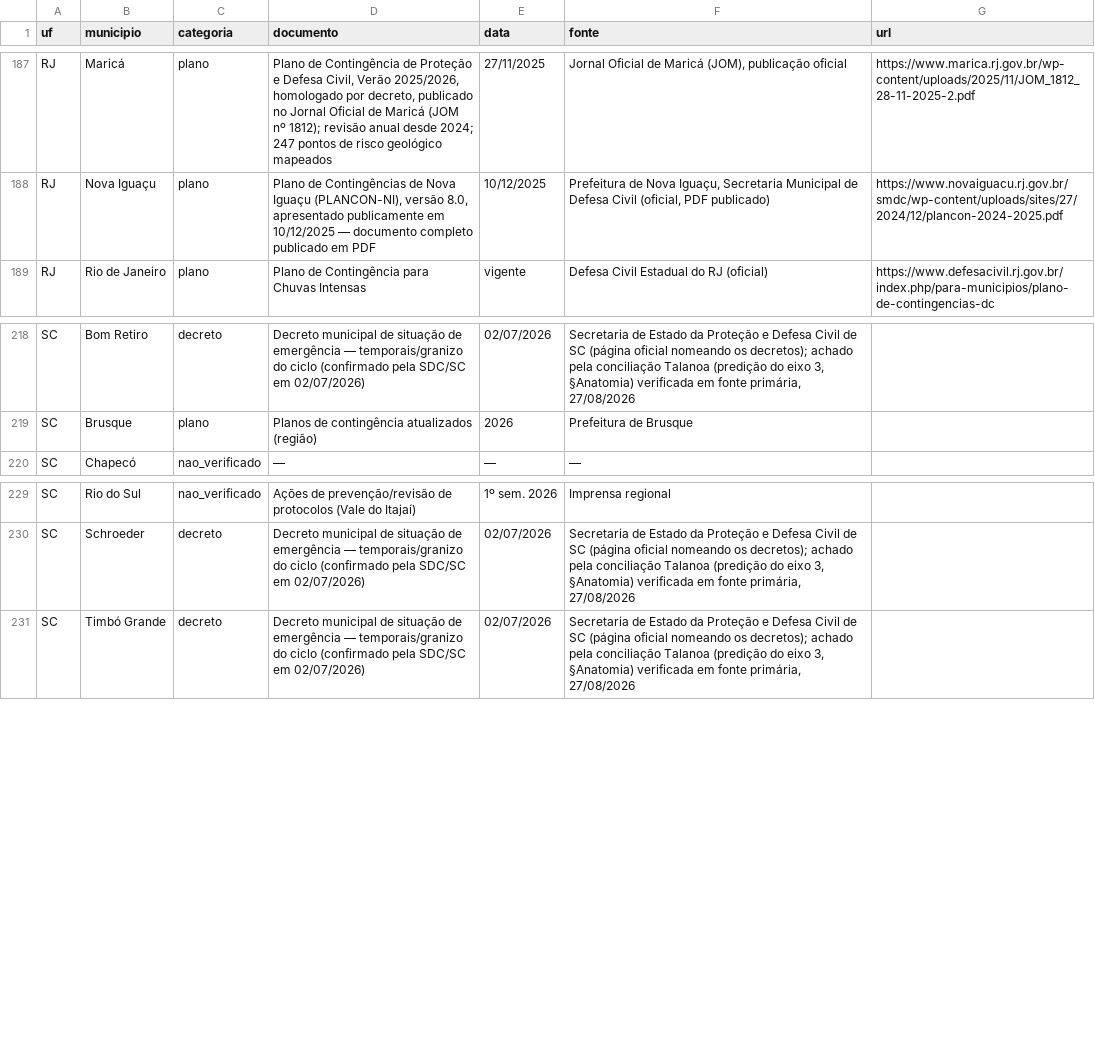
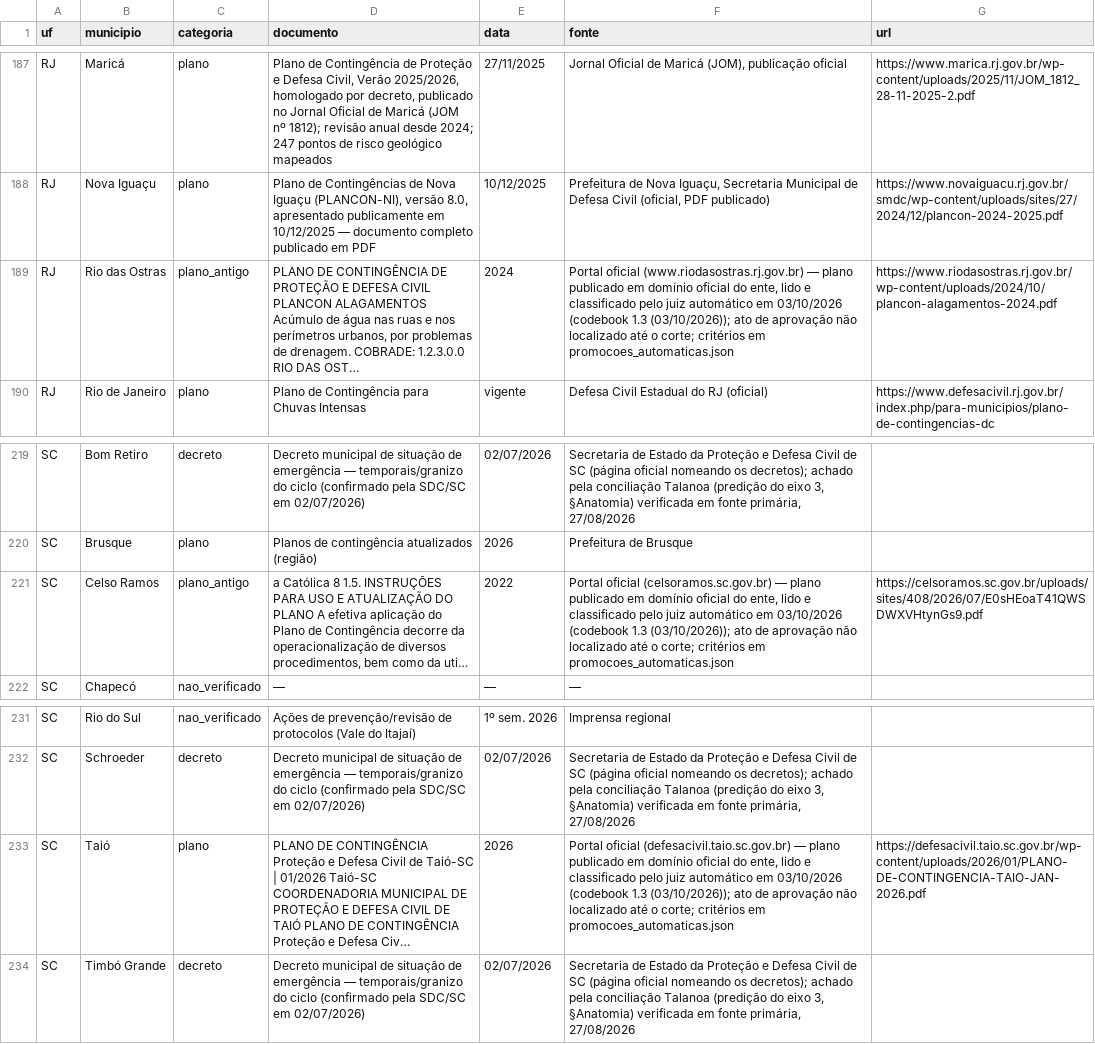
Before and after one commit to monitorelnino/monitorelnino, a CSV file: dados-abertos/municipios.csv, drawn as a sheet; only a part is shown, gaps mark what is left out.

```diff
--- a/dados-abertos/municipios.csv
+++ b/dados-abertos/municipios.csv
@@ -188,2 +188,3 @@ RJ,Maricá,plano,"Plano de Contingência de Proteção e Defesa Civil, Verão 20
 RJ,Nova Iguaçu,plano,"Plano de Contingências de Nova Iguaçu (PLANCON-NI), versão 8.0, apresentado publicamente em 10/12/2025 — documento completo publicado em PDF",10/12/2025,"Prefeitura de Nova Iguaçu, Secretaria Municipal de Defesa Civil (oficial, PDF publicado)",https://www.novaiguacu.rj.gov.br/smdc/wp-content/uploads/sites/27/2024/12/plancon-2024-2025.pdf
+RJ,Rio das Ostras,plano_antigo,"PLANO DE CONTINGÊNCIA DE PROTEÇÃO E DEFESA CIVIL PLANCON ALAGAMENTOS Acúmulo de água nas ruas e nos perímetros urbanos, por problemas de drenagem. COBRADE: 1.2.3.0.0 RIO DAS OST…",2024,"Portal oficial (www.riodasostras.rj.gov.br) — plano publicado em domínio oficial do ente, lido e classificado pelo juiz automático em 03/10/2026 (codebook 1.3 (03/10/2026)); ato de aprovação não localizado até o corte; critérios em promocoes_automaticas.json",https://www.riodasostras.rj.gov.br/wp-content/uploads/2024/10/plancon-alagamentos-2024.pdf
 RJ,Rio de Janeiro,plano,Plano de Contingência para Chuvas Intensas,vigente,Defesa Civil Estadual do RJ (oficial),https://www.defesacivil.rj.gov.br/index.php/para-municipios/plano-de-contingencias-dc
@@ -219,2 +220,3 @@ SC,Bom Retiro,decreto,Decreto municipal de situação de emergência — tempora
 SC,Brusque,plano,Planos de contingência atualizados (região),2026,Prefeitura de Brusque,
+SC,Celso Ramos,plano_antigo,"a Católica 8 1.5. INSTRUÇÕES PARA USO E ATUALIZAÇÃO DO PLANO A efetiva aplicação do Plano de Contingência decorre da operacionalização de diversos procedimentos, bem como da uti…",2022,"Portal oficial (celsoramos.sc.gov.br) — plano publicado em domínio oficial do ente, lido e classificado pelo juiz automático em 03/10/2026 (codebook 1.3 (03/10/2026)); ato de aprovação não localizado até o corte; critérios em promocoes_automaticas.json",https://celsoramos.sc.gov.br/uploads/sites/408/2026/07/E0sHEoaT41QWSDWXVHtynGs9.pdf
 SC,Chapecó,nao_verificado,—,—,—,
@@ -230,2 +232,3 @@ SC,Rio do Sul,nao_verificado,Ações de prevenção/revisão de protocolos (Vale
 SC,Schroeder,decreto,Decreto municipal de situação de emergência — temporais/granizo do ciclo (confirmado pela SDC/SC em 02/07/2026),02/07/2026,"Secretaria de Estado da Proteção e Defesa Civil de SC (página oficial nomeando os decretos); achado pela conciliação Talanoa (predição do eixo 3, §Anatomia) verificada em fonte primária, 27/08/2026",
+SC,Taió,plano,PLANO DE CONTINGÊNCIA Proteção e Defesa Civil de Taió-SC | 01/2026 Taió-SC COORDENADORIA MUNICIPAL DE PROTEÇÃO E DEFESA CIVIL DE TAIÓ PLANO DE CONTINGÊNCIA Proteção e Defesa Civ…,2026,"Portal oficial (defesacivil.taio.sc.gov.br) — plano publicado em domínio oficial do ente, lido e classificado pelo juiz automático em 03/10/2026 (codebook 1.3 (03/10/2026)); ato de aprovação não localizado até o corte; critérios em promocoes_automaticas.json",https://defesacivil.taio.sc.gov.br/wp-content/uploads/2026/01/PLANO-DE-CONTINGENCIA-TAIO-JAN-2026.pdf
 SC,Timbó Grande,decreto,Decreto municipal de situação de emergência — temporais/granizo do ciclo (confirmado pela SDC/SC em 02/07/2026),02/07/2026,"Secretaria de Estado da Proteção e Defesa Civil de SC (página oficial nomeando os decretos); achado pela conciliação Talanoa (predição do eixo 3, §Anatomia) verificada em fonte primária, 27/08/2026",
```
Also changed, not shown: dados-abertos/historico_mudancas.csv, dados-abertos/indice.csv, 34 other files.
